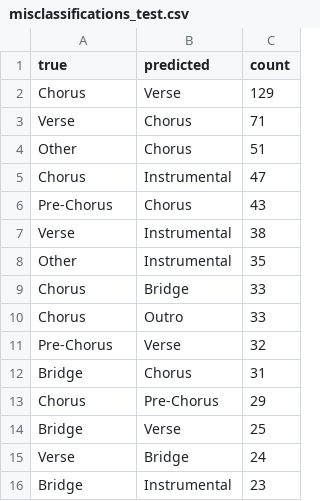
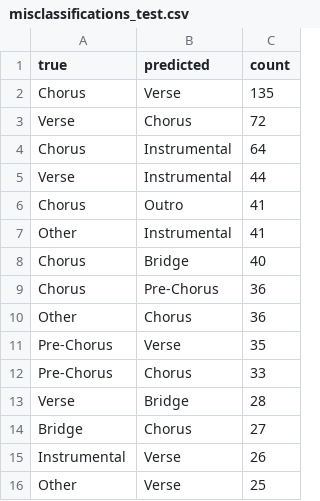
Before and after one commit to mustafagoktugibolar/automated-music-segmentation, a CSV file: models/evaluation/misclassifications_test.csv, drawn as a sheet.

```diff
--- a/models/evaluation/misclassifications_test.csv
+++ b/models/evaluation/misclassifications_test.csv
@@ -1,16 +1,16 @@
 true,predicted,count
-Chorus,Verse,129
-Verse,Chorus,71
-Other,Chorus,51
-Chorus,Instrumental,47
-Pre-Chorus,Chorus,43
-Verse,Instrumental,38
-Other,Instrumental,35
-Chorus,Bridge,33
-Chorus,Outro,33
-Pre-Chorus,Verse,32
-Bridge,Chorus,31
-Chorus,Pre-Chorus,29
-Bridge,Verse,25
-Verse,Bridge,24
-Bridge,Instrumental,23
+Chorus,Verse,135
+Verse,Chorus,72
+Chorus,Instrumental,64
+Verse,Instrumental,44
+Chorus,Outro,41
+Other,Instrumental,41
+Chorus,Bridge,40
+Chorus,Pre-Chorus,36
+Other,Chorus,36
+Pre-Chorus,Verse,35
+Pre-Chorus,Chorus,33
+Verse,Bridge,28
+Bridge,Chorus,27
+Instrumental,Verse,26
+Other,Verse,25
```
Also changed, not shown: models/evaluation/confusion_matrix_test.csv, models/evaluation/confusion_matrix_val.csv, 5 other files.
